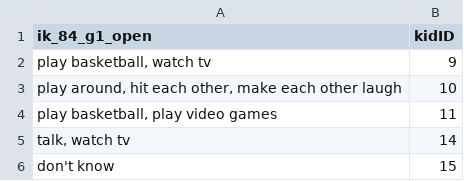
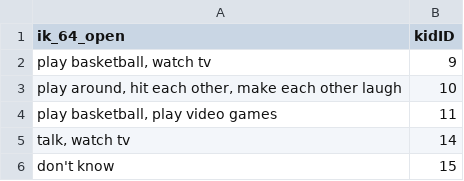
Before and after one commit to xn8spicer/QDAtm, a CSV file: QDAtm/q64.csv, drawn as a sheet; only a part is shown.

```diff
--- a/QDAtm/q64.csv
+++ b/QDAtm/q64.csv
@@ -1,2 +1,2 @@
-ik_84_g1_open,kidID
+ik_64_open,kidID
 "play basketball, watch tv",9
```
Also changed, not shown: 4 other files.
